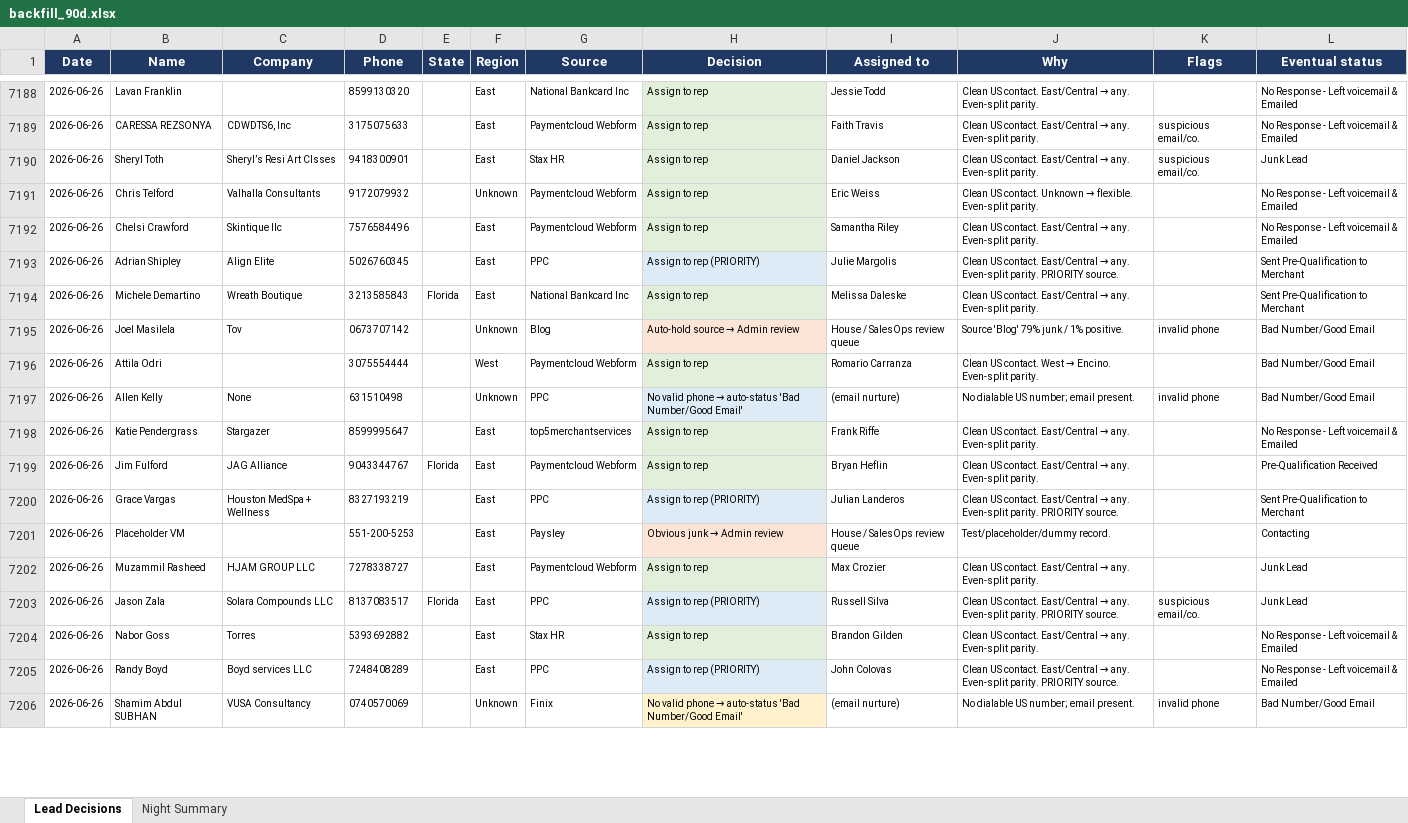
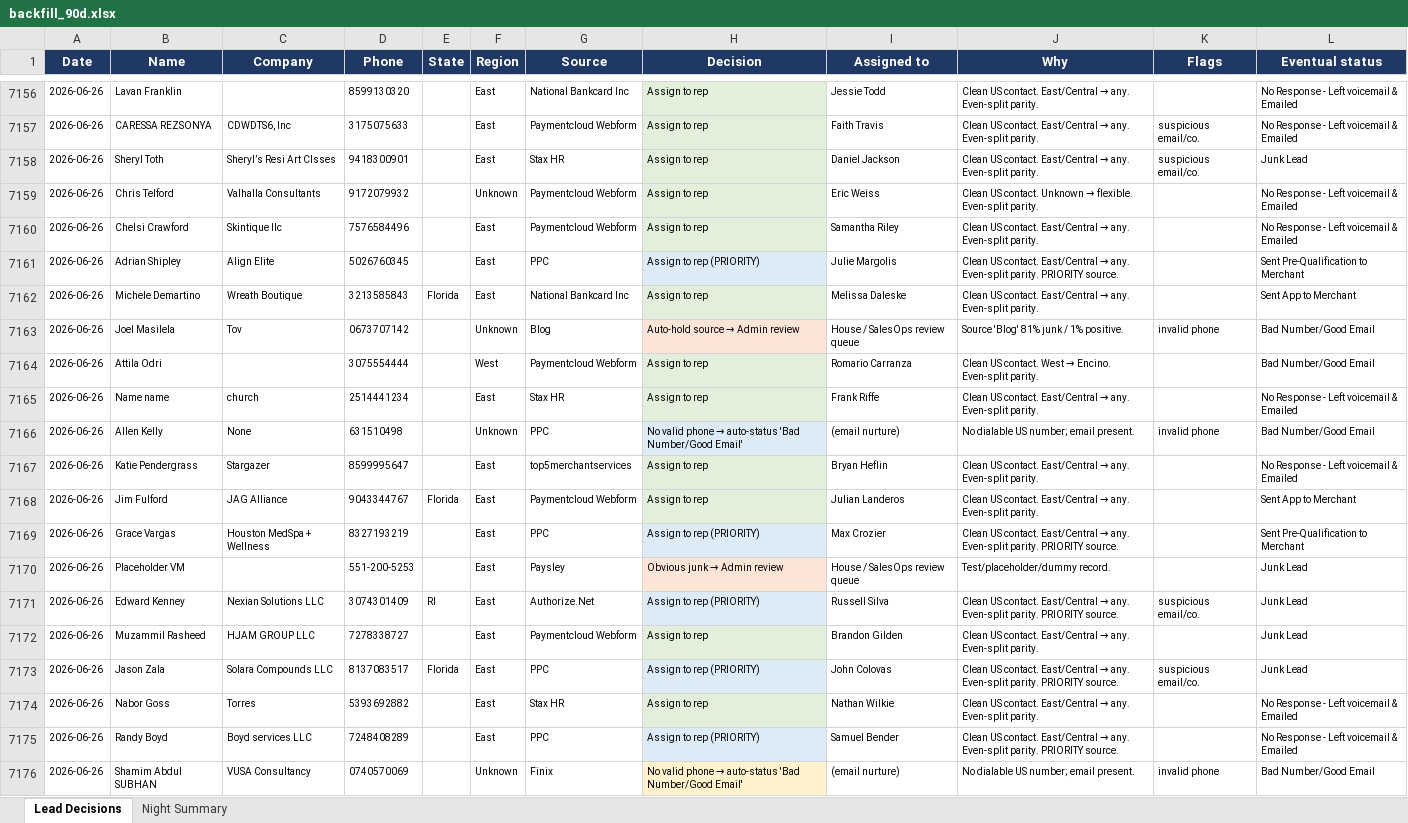
Before and after one commit to kurvnick/kurvpay-pcrep, an Excel workbook: logs/backfill_90d.xlsx, sheet Lead Decisions, drawn as a sheet; only a part is shown, gaps mark what is left out; values as stored, in another font and other column widths than the file's, no borders; addresses are those after the commit; the diff covers the shown part only; the diff names each change by its address in the sheet, - before the commit and + after, or states it on an @@ line.

Commit message:
Decision log 2026-06-27

```diff
--- a/logs/backfill_90d.xlsx (sheet Lead Decisions)
+++ b/logs/backfill_90d.xlsx (sheet Lead Decisions)
-L7162 (Eventual status): Sent Pre-Qualification to Merchant
+L7162 (Eventual status): Sent App to Merchant
-J7163 (Why): Source 'Blog' 79% junk / 1% positive.
+J7163 (Why): Source 'Blog' 81% junk / 1% positive.
+row 7165: 2026-06-26 | Name name | church | 2514441234 |  | East | Stax HR | Assign to rep | Frank Riffe | Clean US contact. East/Central → any. Even-split parity. |  | No Response - Left voicemail & Emailed
-I7167 (Assigned to): Frank Riffe
+I7167 (Assigned to): Bryan Heflin
-I7168 (Assigned to): Bryan Heflin
+I7168 (Assigned to): Julian Landeros
-L7168 (Eventual status): Pre-Qualification Received
+L7168 (Eventual status): Sent App to Merchant
-I7169 (Assigned to): Julian Landeros
+I7169 (Assigned to): Max Crozier
-L7170 (Eventual status): Contacting
+L7170 (Eventual status): Junk Lead
+row 7171: 2026-06-26 | Edward Kenney | Nexian Solutions LLC | 3074301409 | RI | East | Authorize.Net | Assign to rep (PRIORITY) | Russell Silva | Clean US contact. East/Central → any. Even-split parity. PRIORITY source. | suspicious email/co. | Junk Lead
-I7172 (Assigned to): Max Crozier
+I7172 (Assigned to): Brandon Gilden
-I7173 (Assigned to): Russell Silva
+I7173 (Assigned to): John Colovas
-I7174 (Assigned to): Brandon Gilden
+I7174 (Assigned to): Nathan Wilkie
-I7175 (Assigned to): John Colovas
+I7175 (Assigned to): Samuel Bender
```
Also changed, not shown: 31 added rows, 35 removed rows and 379 edited cells elsewhere in this sheet, sheet Night Summary.
